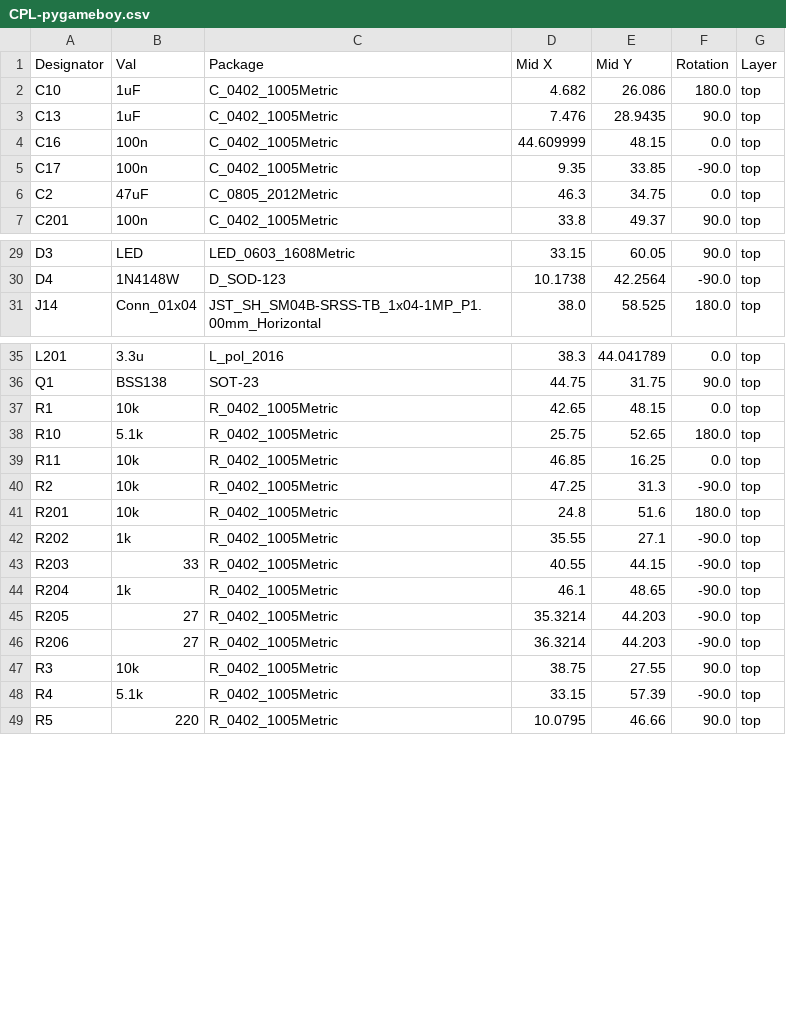
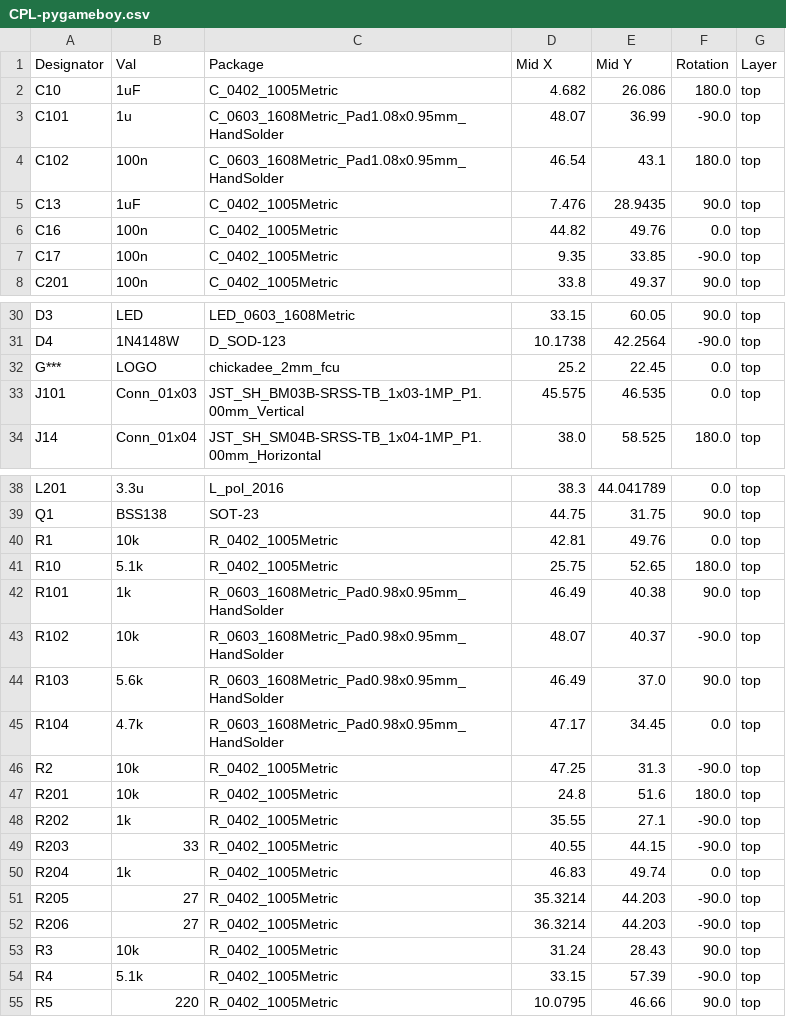
Before and after one commit to chickadee-tech/pygb, a CSV file: jlcpcb/production_files/CPL-pygameboy.csv, drawn as a sheet; only a part is shown, gaps mark what is left out; the diff covers the shown part only.

```diff
--- a/jlcpcb/production_files/CPL-pygameboy.csv
+++ b/jlcpcb/production_files/CPL-pygameboy.csv
@@ -2,6 +2,7 @@ Designator,Val,Package,Mid X,Mid Y,Rotation,Layer
 C10,1uF,C_0402_1005Metric,4.682,26.086,180.0,top
+C101,1u,C_0603_1608Metric_Pad1.08x0.95mm_HandSolder,48.07,36.99,-90.0,top
+C102,100n,C_0603_1608Metric_Pad1.08x0.95mm_HandSolder,46.54,43.1,180.0,top
 C13,1uF,C_0402_1005Metric,7.476,28.9435,90.0,top
-C16,100n,C_0402_1005Metric,44.609999,48.15,0.0,top
+C16,100n,C_0402_1005Metric,44.82,49.76,0.0,top
 C17,100n,C_0402_1005Metric,9.35,33.85,-90.0,top
-C2,47uF,C_0805_2012Metric,46.3,34.75,0.0,top
 C201,100n,C_0402_1005Metric,33.8,49.37,90.0,top
@@ -30,2 +31,4 @@ D3,LED,LED_0603_1608Metric,33.15,60.05,90.0,top
 D4,1N4148W,D_SOD-123,10.1738,42.2564,-90.0,top
+G***,LOGO,chickadee_2mm_fcu,25.2,22.45,0.0,top
+J101,Conn_01x03,JST_SH_BM03B-SRSS-TB_1x03-1MP_P1.00mm_Vertical,45.575,46.535,0.0,top
 J14,Conn_01x04,JST_SH_SM04B-SRSS-TB_1x04-1MP_P1.00mm_Horizontal,38.0,58.525,180.0,top
@@ -36,5 +39,8 @@ L201,3.3u,L_pol_2016,38.3,44.041789,0.0,top
 Q1,BSS138,SOT-23,44.75,31.75,90.0,top
-R1,10k,R_0402_1005Metric,42.65,48.15,0.0,top
+R1,10k,R_0402_1005Metric,42.81,49.76,0.0,top
 R10,5.1k,R_0402_1005Metric,25.75,52.65,180.0,top
-R11,10k,R_0402_1005Metric,46.85,16.25,0.0,top
+R101,1k,R_0603_1608Metric_Pad0.98x0.95mm_HandSolder,46.49,40.38,90.0,top
+R102,10k,R_0603_1608Metric_Pad0.98x0.95mm_HandSolder,48.07,40.37,-90.0,top
+R103,5.6k,R_0603_1608Metric_Pad0.98x0.95mm_HandSolder,46.49,37.0,90.0,top
+R104,4.7k,R_0603_1608Metric_Pad0.98x0.95mm_HandSolder,47.17,34.45,0.0,top
 R2,10k,R_0402_1005Metric,47.25,31.3,-90.0,top
@@ -43,6 +49,6 @@ R202,1k,R_0402_1005Metric,35.55,27.1,-90.0,top
 R203,33,R_0402_1005Metric,40.55,44.15,-90.0,top
-R204,1k,R_0402_1005Metric,46.1,48.65,-90.0,top
+R204,1k,R_0402_1005Metric,46.83,49.74,0.0,top
 R205,27,R_0402_1005Metric,35.3214,44.203,-90.0,top
 R206,27,R_0402_1005Metric,36.3214,44.203,-90.0,top
-R3,10k,R_0402_1005Metric,38.75,27.55,90.0,top
+R3,10k,R_0402_1005Metric,31.24,28.43,90.0,top
 R4,5.1k,R_0402_1005Metric,33.15,57.39,-90.0,top
```
Also changed, not shown: 9 edited cells elsewhere in this file, jlcpcb/production_files/BOM-pygameboy.csv, 20 other files.
